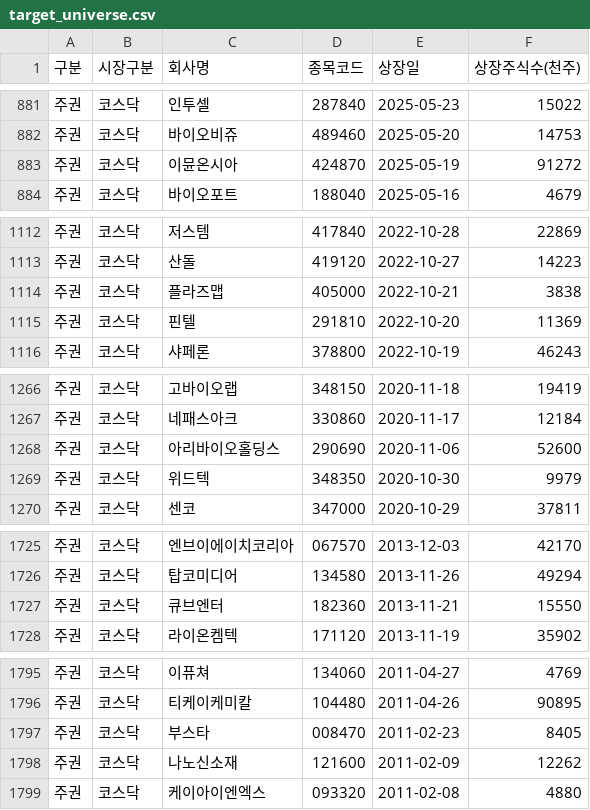
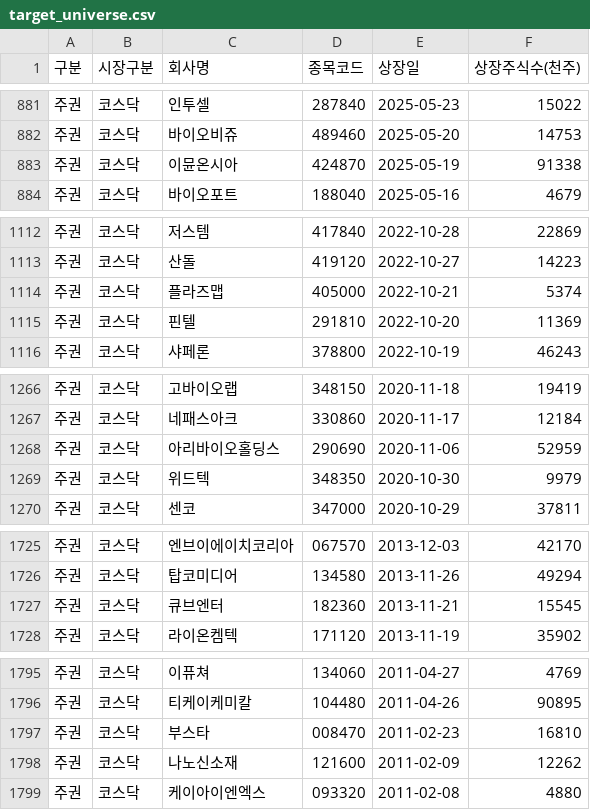
Before and after one commit to beaten-by-the-market/case-projects, a CSV file: penny-stock/data/target_universe.csv, drawn as a sheet; only a part is shown, gaps mark what is left out; the diff covers the shown part only.

```diff
--- a/penny-stock/data/target_universe.csv
+++ b/penny-stock/data/target_universe.csv
@@ -882,3 +882,3 @@
 주권,코스닥,바이오비쥬,489460,2025-05-20,14753
-주권,코스닥,이뮨온시아,424870,2025-05-19,91272
+주권,코스닥,이뮨온시아,424870,2025-05-19,91338
 주권,코스닥,바이오포트,188040,2025-05-16,4679
@@ -1113,3 +1113,3 @@
 주권,코스닥,산돌,419120,2022-10-27,14223
-주권,코스닥,플라즈맵,405000,2022-10-21,3838
+주권,코스닥,플라즈맵,405000,2022-10-21,5374
 주권,코스닥,핀텔,291810,2022-10-20,11369
@@ -1267,3 +1267,3 @@
 주권,코스닥,네패스아크,330860,2020-11-17,12184
-주권,코스닥,아리바이오홀딩스,290690,2020-11-06,52600
+주권,코스닥,아리바이오홀딩스,290690,2020-11-06,52959
 주권,코스닥,위드텍,348350,2020-10-30,9979
@@ -1726,3 +1726,3 @@
 주권,코스닥,탑코미디어,134580,2013-11-26,49294
-주권,코스닥,큐브엔터,182360,2013-11-21,15550
+주권,코스닥,큐브엔터,182360,2013-11-21,15545
 주권,코스닥,라이온켐텍,171120,2013-11-19,35902
@@ -1796,3 +1796,3 @@
 주권,코스닥,티케이케미칼,104480,2011-04-26,90895
-주권,코스닥,부스타,008470,2011-02-23,8405
+주권,코스닥,부스타,008470,2011-02-23,16810
 주권,코스닥,나노신소재,121600,2011-02-09,12262
```
Also changed, not shown: 11 edited cells elsewhere in this file, 2 other files.
